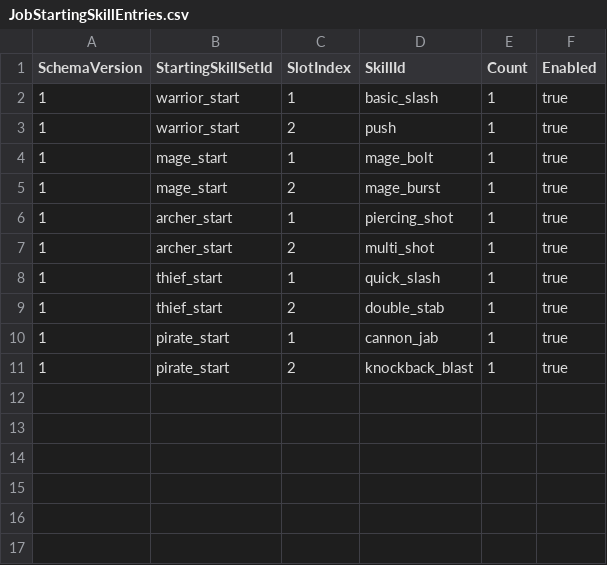
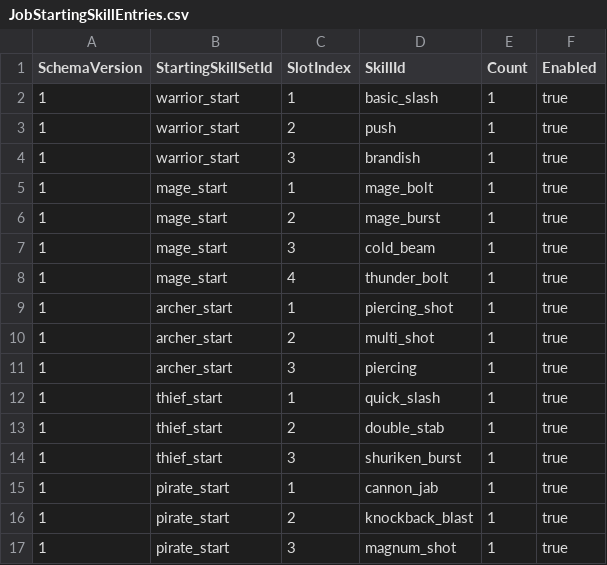
Before and after one commit to MagunMadown/MapleTactics, a CSV file: RootDesk/MyDesk/03_Data/JobStartingSkillEntries.csv, drawn as a sheet.

```diff
--- a/RootDesk/MyDesk/03_Data/JobStartingSkillEntries.csv
+++ b/RootDesk/MyDesk/03_Data/JobStartingSkillEntries.csv
@@ -3,9 +3,15 @@ SchemaVersion,StartingSkillSetId,SlotIndex,SkillId,Count,Enabled
 1,warrior_start,2,push,1,true
+1,warrior_start,3,brandish,1,true
 1,mage_start,1,mage_bolt,1,true
 1,mage_start,2,mage_burst,1,true
+1,mage_start,3,cold_beam,1,true
+1,mage_start,4,thunder_bolt,1,true
 1,archer_start,1,piercing_shot,1,true
 1,archer_start,2,multi_shot,1,true
+1,archer_start,3,piercing,1,true
 1,thief_start,1,quick_slash,1,true
 1,thief_start,2,double_stab,1,true
+1,thief_start,3,shuriken_burst,1,true
 1,pirate_start,1,cannon_jab,1,true
 1,pirate_start,2,knockback_blast,1,true
+1,pirate_start,3,magnum_shot,1,true
```
Also changed, not shown: RootDesk/MyDesk/03_Data/SkillEffectSteps.csv, 12 other files.
